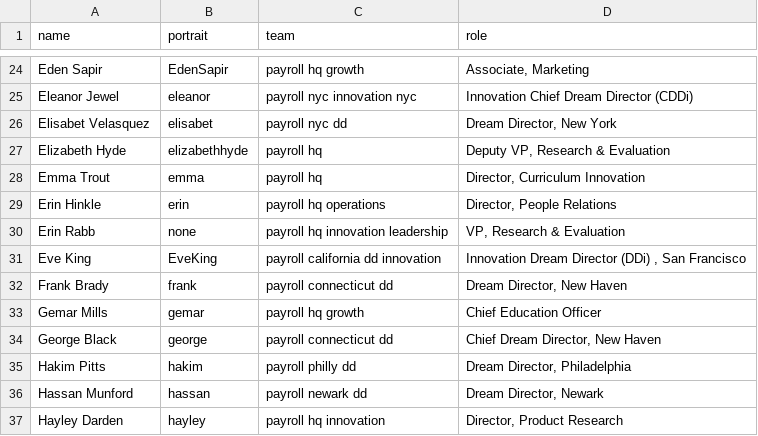
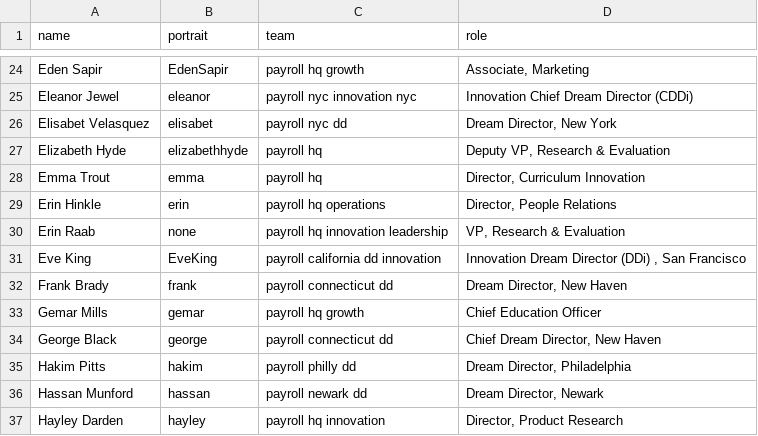
Before and after one commit to futureproject/futureproject.github.com, a CSV file: _data/team.csv, drawn as a sheet; only a part is shown, gaps mark what is left out.

Commit message:
Update team.csv

```diff
--- a/_data/team.csv
+++ b/_data/team.csv
@@ -29,3 +29,3 @@ Emma Trout,emma,payroll hq,"Director, Curriculum Innovation"
 Erin Hinkle,erin,payroll hq operations,"Director, People Relations"
-Erin Rabb,none,payroll hq innovation leadership,"VP, Research & Evaluation"
+Erin Raab,none,payroll hq innovation leadership,"VP, Research & Evaluation"
 Eve King,EveKing,payroll california dd innovation,"Innovation Dream Director (DDi) , San Francisco "
```
